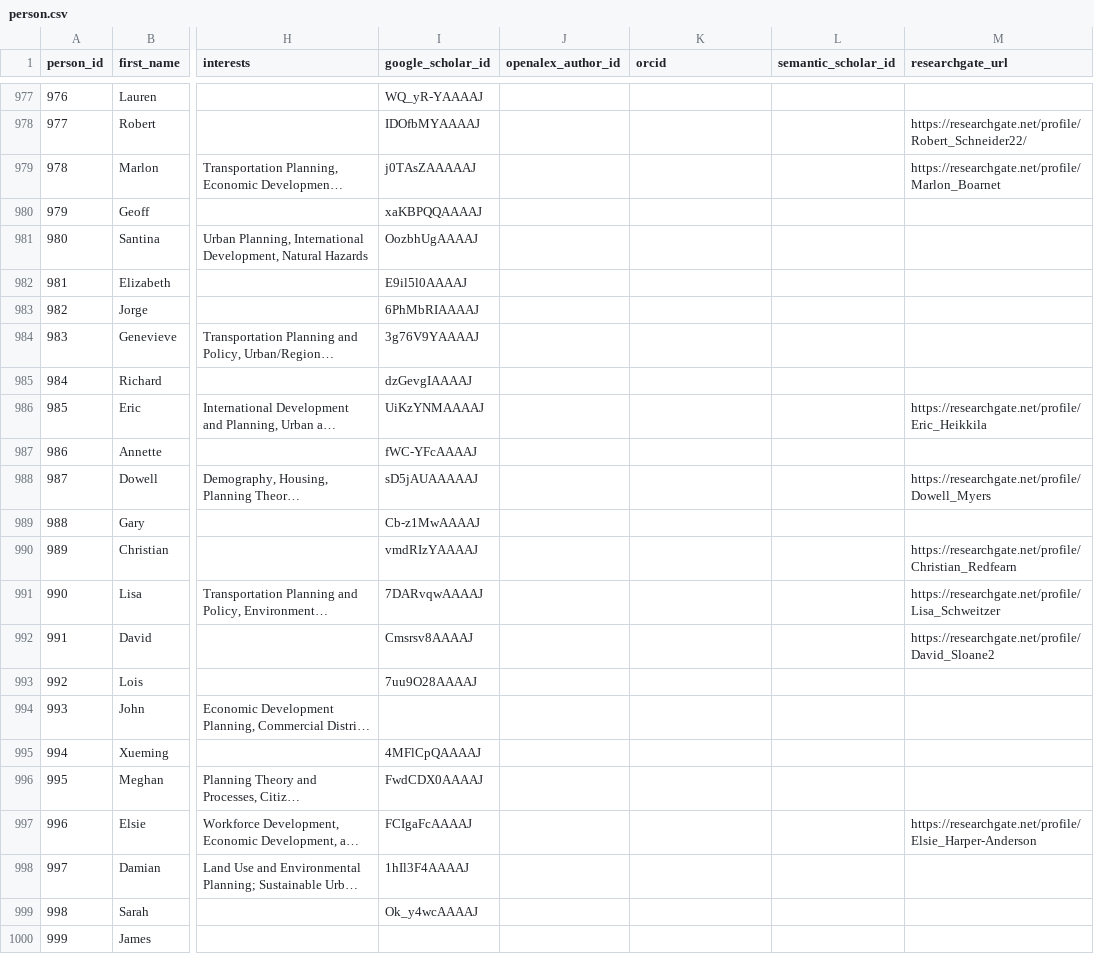
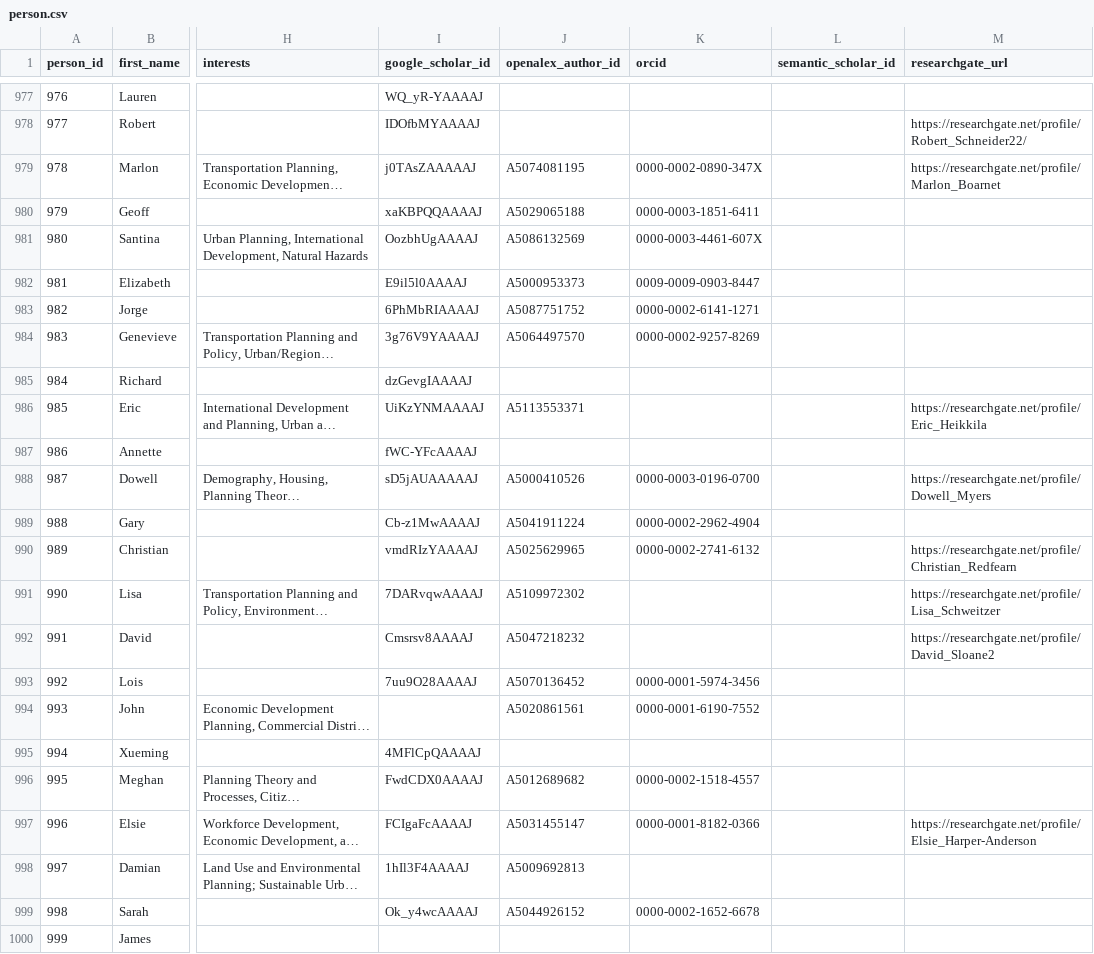
Before and after one commit to aakarner/planning-citation-metrics, a CSV file: data/roster/person.csv, drawn as a sheet; only a part is shown, gaps mark what is left out; long unchanged cells end in …; the diff covers the shown part only; the diff names each change by its address in the sheet, - before the commit and + after, or states it on an @@ line.

```diff
--- a/data/roster/person.csv
+++ b/data/roster/person.csv
-J979 (openalex_author_id): (empty)
+J979 (openalex_author_id): A5074081195
-K979 (orcid): (empty)
+K979 (orcid): 0000-0002-0890-347X
-J980 (openalex_author_id): (empty)
+J980 (openalex_author_id): A5029065188
-K980 (orcid): (empty)
+K980 (orcid): 0000-0003-1851-6411
-J981 (openalex_author_id): (empty)
+J981 (openalex_author_id): A5086132569
-K981 (orcid): (empty)
+K981 (orcid): 0000-0003-4461-607X
-J982 (openalex_author_id): (empty)
+J982 (openalex_author_id): A5000953373
-K982 (orcid): (empty)
+K982 (orcid): 0009-0009-0903-8447
-J983 (openalex_author_id): (empty)
+J983 (openalex_author_id): A5087751752
-K983 (orcid): (empty)
+K983 (orcid): 0000-0002-6141-1271
-J984 (openalex_author_id): (empty)
+J984 (openalex_author_id): A5064497570
-K984 (orcid): (empty)
+K984 (orcid): 0000-0002-9257-8269
-J986 (openalex_author_id): (empty)
+J986 (openalex_author_id): A5113553371
-J988 (openalex_author_id): (empty)
+J988 (openalex_author_id): A5000410526
-K988 (orcid): (empty)
+K988 (orcid): 0000-0003-0196-0700
-J989 (openalex_author_id): (empty)
+J989 (openalex_author_id): A5041911224
-K989 (orcid): (empty)
+K989 (orcid): 0000-0002-2962-4904
-J990 (openalex_author_id): (empty)
+J990 (openalex_author_id): A5025629965
-K990 (orcid): (empty)
+K990 (orcid): 0000-0002-2741-6132
-J991 (openalex_author_id): (empty)
+J991 (openalex_author_id): A5109972302
-J992 (openalex_author_id): (empty)
+J992 (openalex_author_id): A5047218232
-J993 (openalex_author_id): (empty)
+J993 (openalex_author_id): A5070136452
-K993 (orcid): (empty)
+K993 (orcid): 0000-0001-5974-3456
-J994 (openalex_author_id): (empty)
+J994 (openalex_author_id): A5020861561
-K994 (orcid): (empty)
+K994 (orcid): 0000-0001-6190-7552
-J996 (openalex_author_id): (empty)
+J996 (openalex_author_id): A5012689682
-K996 (orcid): (empty)
+K996 (orcid): 0000-0002-1518-4557
-J997 (openalex_author_id): (empty)
+J997 (openalex_author_id): A5031455147
-K997 (orcid): (empty)
+K997 (orcid): 0000-0001-8182-0366
-J998 (openalex_author_id): (empty)
+J998 (openalex_author_id): A5009692813
-J999 (openalex_author_id): (empty)
+J999 (openalex_author_id): A5044926152
-K999 (orcid): (empty)
+K999 (orcid): 0000-0002-1652-6678
```
Also changed, not shown: 92 edited cells elsewhere in this file, 1 other file.
